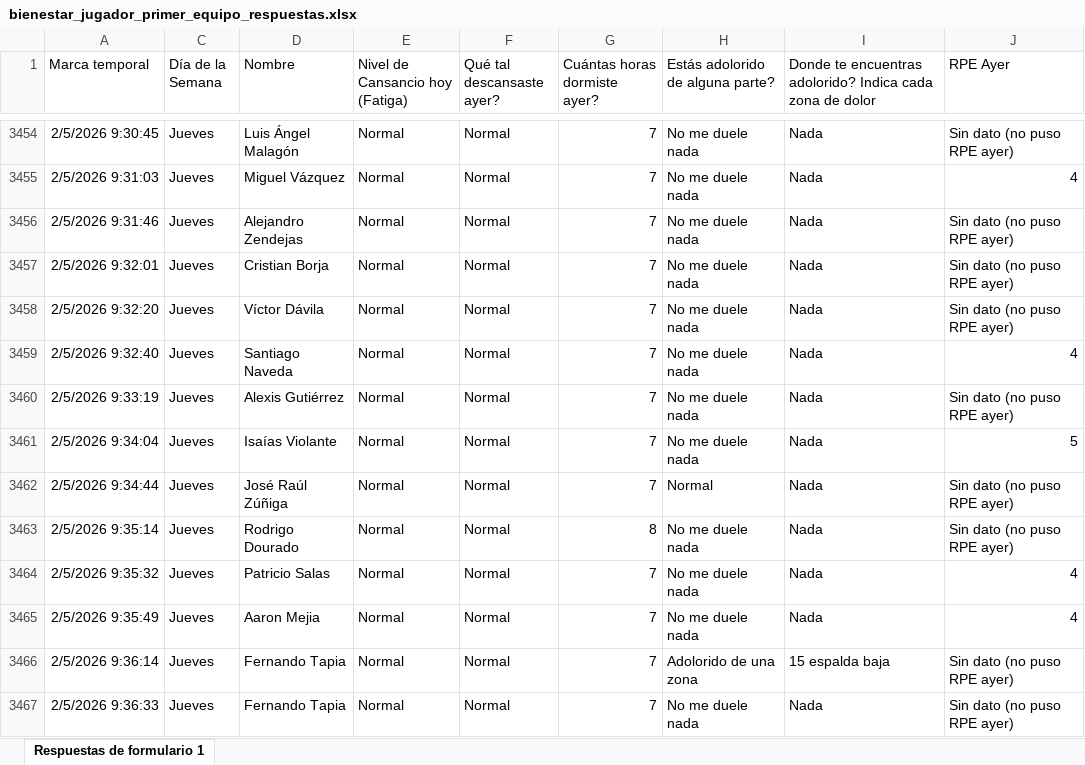
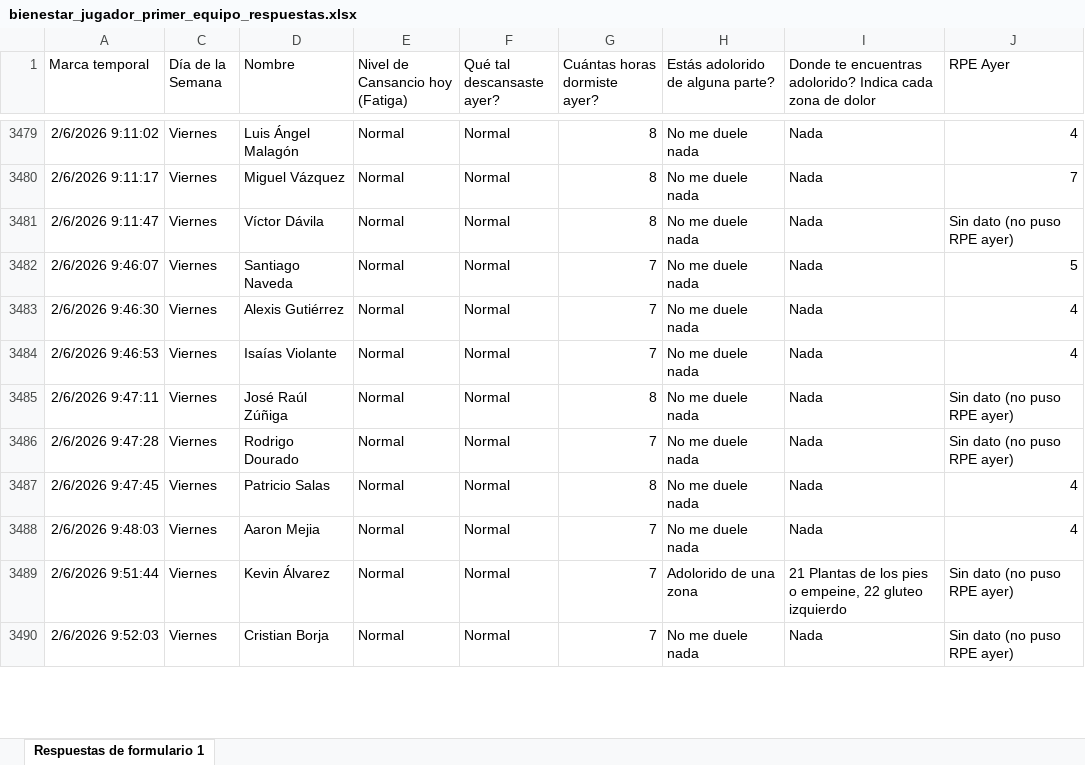
Before and after one commit to mr2293/dashboard_cargas, an Excel workbook: data/bienestar_jugador_primer_equipo_respuestas.xlsx, sheet Respuestas de formulario 1, drawn as a sheet; only a part is shown, gaps mark what is left out; values as stored, in another font and other column widths than the file's, no borders; charts and pictures and conditional formats and table styles not drawn; removed rows and columns are numbered as before the commit, all else as after; the diff covers the shown part only; the diff names each change by its address in the sheet, - before the commit and + after, or states it on an @@ line.

Commit message:
datos wimu

```diff
--- a/data/bienestar_jugador_primer_equipo_respuestas.xlsx (sheet Respuestas de formulario 1)
+++ b/data/bienestar_jugador_primer_equipo_respuestas.xlsx (sheet Respuestas de formulario 1)
-A3479 (Marca temporal): 2/5/2026 9:30:45
+A3479 (Marca temporal): 2/6/2026 9:11:02
-C3479:C3480 (Día de la Semana): Jueves
+C3479:C3480 (Día de la Semana): Viernes
-G3479:G3480 (Cuántas horas dormiste ayer?): 7
+G3479:G3480 (Cuántas horas dormiste ayer?): 8
-J3479 (RPE Ayer): Sin dato (no puso RPE ayer)
+J3479 (RPE Ayer): 4
-A3480 (Marca temporal): 2/5/2026 9:31:03
+A3480 (Marca temporal): 2/6/2026 9:11:17
-J3480 (RPE Ayer): 4
+J3480 (RPE Ayer): 7
@@ row 3456 hidden: 2/5/2026 9:31:46 | Jueves | Alejandro Zendejas | Normal | Normal | 7 | No me duele nada | Nada | Sin dato (no puso RPE ayer) @@
@@ row 3457 hidden: 2/5/2026 9:32:01 | Jueves | Cristian Borja | Normal | Normal | 7 | No me duele nada | Nada | Sin dato (no puso RPE ayer) @@
-A3481 (Marca temporal): 2/5/2026 9:32:20
+A3481 (Marca temporal): 2/6/2026 9:11:47
-C3481:C3490 (Día de la Semana): Jueves
+C3481:C3490 (Día de la Semana): Viernes
-G3481 (Cuántas horas dormiste ayer?): 7
+G3481 (Cuántas horas dormiste ayer?): 8
-A3482 (Marca temporal): 2/5/2026 9:32:40
+A3482 (Marca temporal): 2/6/2026 9:46:07
-J3482 (RPE Ayer): 4
+J3482 (RPE Ayer): 5
-A3483 (Marca temporal): 2/5/2026 9:33:19
+A3483 (Marca temporal): 2/6/2026 9:46:30
-J3483 (RPE Ayer): Sin dato (no puso RPE ayer)
+J3483 (RPE Ayer): 4
-A3484 (Marca temporal): 2/5/2026 9:34:04
+A3484 (Marca temporal): 2/6/2026 9:46:53
-J3484 (RPE Ayer): 5
+J3484 (RPE Ayer): 4
-A3485 (Marca temporal): 2/5/2026 9:34:44
+A3485 (Marca temporal): 2/6/2026 9:47:11
-G3485 (Cuántas horas dormiste ayer?): 7
+G3485 (Cuántas horas dormiste ayer?): 8
-H3485 (Estás adolorido de alguna parte?): Normal
+H3485 (Estás adolorido de alguna parte?): No me duele nada
-A3486 (Marca temporal): 2/5/2026 9:35:14
+A3486 (Marca temporal): 2/6/2026 9:47:28
-G3486 (Cuántas horas dormiste ayer?): 8
+G3486 (Cuántas horas dormiste ayer?): 7
-A3487 (Marca temporal): 2/5/2026 9:35:32
+A3487 (Marca temporal): 2/6/2026 9:47:45
-G3487 (Cuántas horas dormiste ayer?): 7
+G3487 (Cuántas horas dormiste ayer?): 8
-A3488 (Marca temporal): 2/5/2026 9:35:49
+A3488 (Marca temporal): 2/6/2026 9:48:03
-A3489 (Marca temporal): 2/5/2026 9:36:14
+A3489 (Marca temporal): 2/6/2026 9:51:44
-D3489 (Nombre): Fernando Tapia
+D3489 (Nombre): Kevin Álvarez
-I3489: 15 espalda baja
+I3489: 21 Plantas de los pies o empeine, 22 gluteo izquierdo
-A3490 (Marca temporal): 2/5/2026 9:36:33
+A3490 (Marca temporal): 2/6/2026 9:52:03
-D3490 (Nombre): Fernando Tapia
+D3490 (Nombre): Cristian Borja
```
Also changed, not shown: 4 added rows, 5 hidden or unhidden rows and 33 edited cells elsewhere in this sheet, hidden cells, 2 other files.
